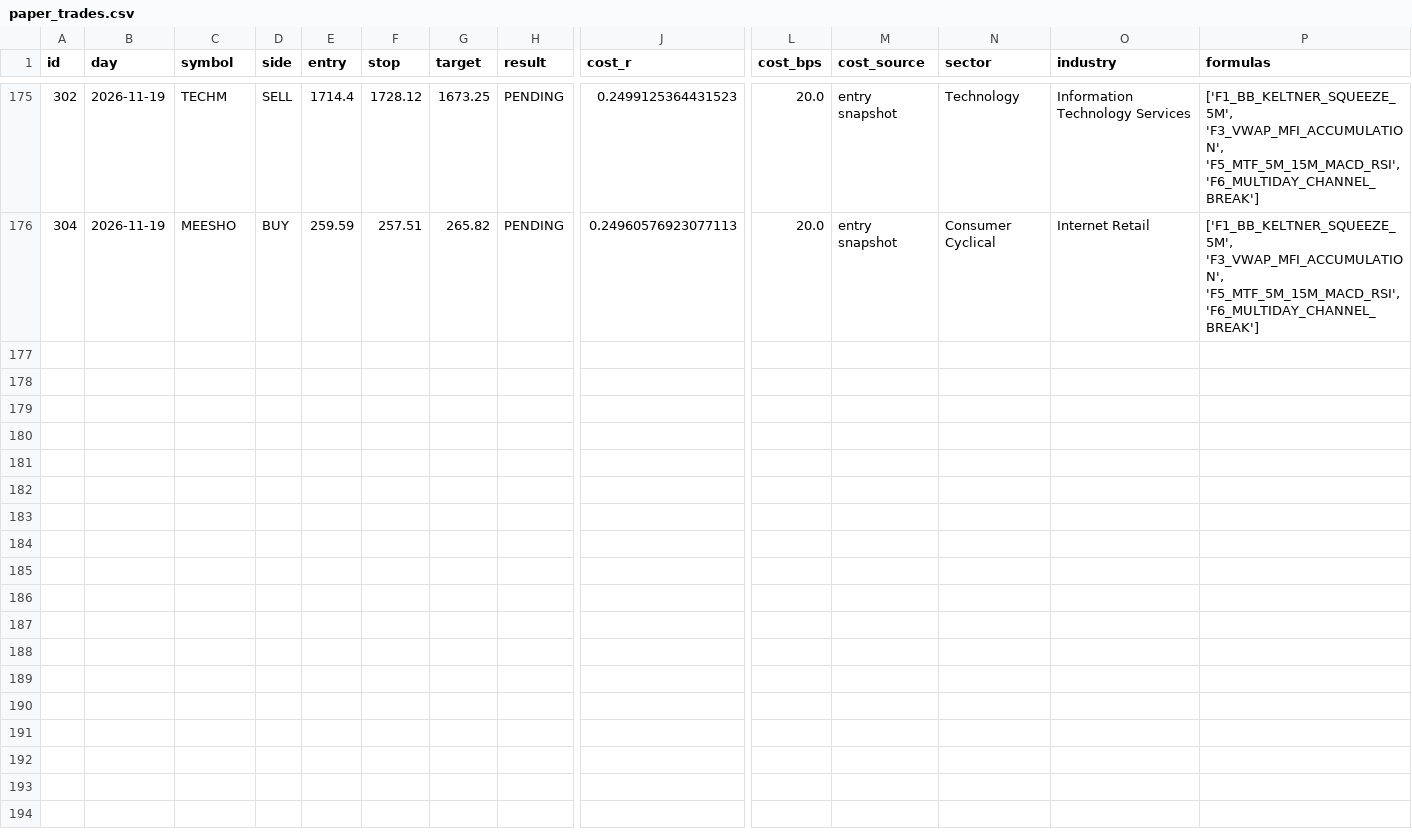
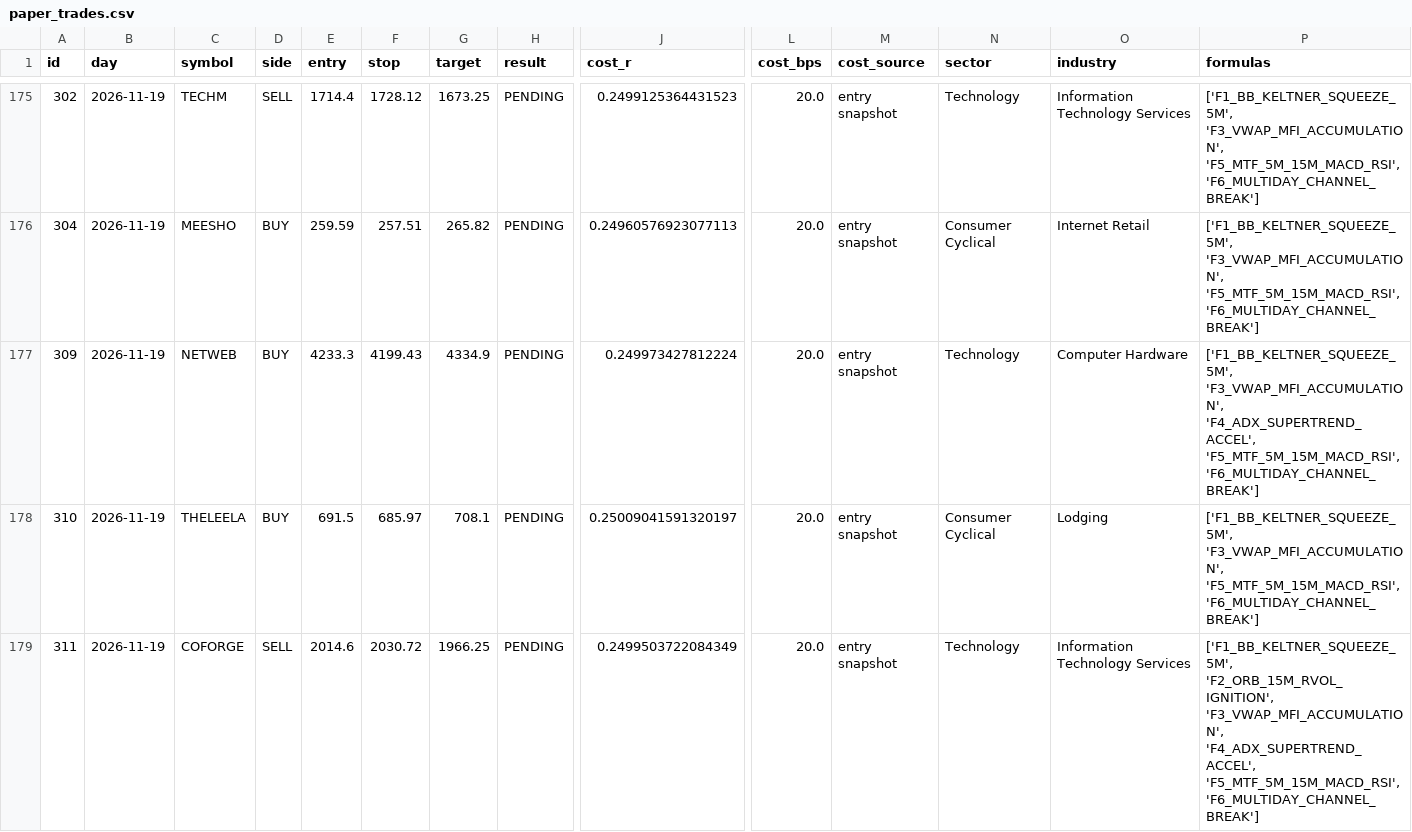
Before and after one commit to mahakalstay-coder/bharat-intraday-scout, a CSV file: reports/paper_trades.csv, drawn as a sheet; only a part is shown, gaps mark what is left out; rows hold the shown columns only; the diff names each change by its address in the sheet, - before the commit and + after, or states it on an @@ line.

```diff
--- a/reports/paper_trades.csv
+++ b/reports/paper_trades.csv
+row 177: 309 | 2026-11-19 | NETWEB | BUY | 4233.3 | 4199.43 | 4334.9 | PENDING | 0.249973427812224 | 20.0 | entry snapshot | Technology | Computer Hardware | ['F1_BB_KELTNER_SQUEEZE_5M', 'F3_VWAP_MFI_ACCUMULATION', 'F4_ADX_SUPERTREND_ACCEL', 'F5_MTF_5M_15M_MACD_RSI', 'F6_MULTIDAY_CHANNEL_BREAK']
+row 178: 310 | 2026-11-19 | THELEELA | BUY | 691.5 | 685.97 | 708.1 | PENDING | 0.25009041591320197 | 20.0 | entry snapshot | Consumer Cyclical | Lodging | ['F1_BB_KELTNER_SQUEEZE_5M', 'F3_VWAP_MFI_ACCUMULATION', 'F5_MTF_5M_15M_MACD_RSI', 'F6_MULTIDAY_CHANNEL_BREAK']
+row 179: 311 | 2026-11-19 | COFORGE | SELL | 2014.6 | 2030.72 | 1966.25 | PENDING | 0.2499503722084349 | 20.0 | entry snapshot | Technology | Information Technology Services | ['F1_BB_KELTNER_SQUEEZE_5M', 'F2_ORB_15M_RVOL_IGNITION', 'F3_VWAP_MFI_ACCUMULATION', 'F4_ADX_SUPERTREND_ACCEL', 'F5_MTF_5M_15M_MACD_RSI', 'F6_MULTIDAY_CHANNEL_BREAK']
```
Also changed, not shown: reports/four_header_ledger.csv, 6 other files.
